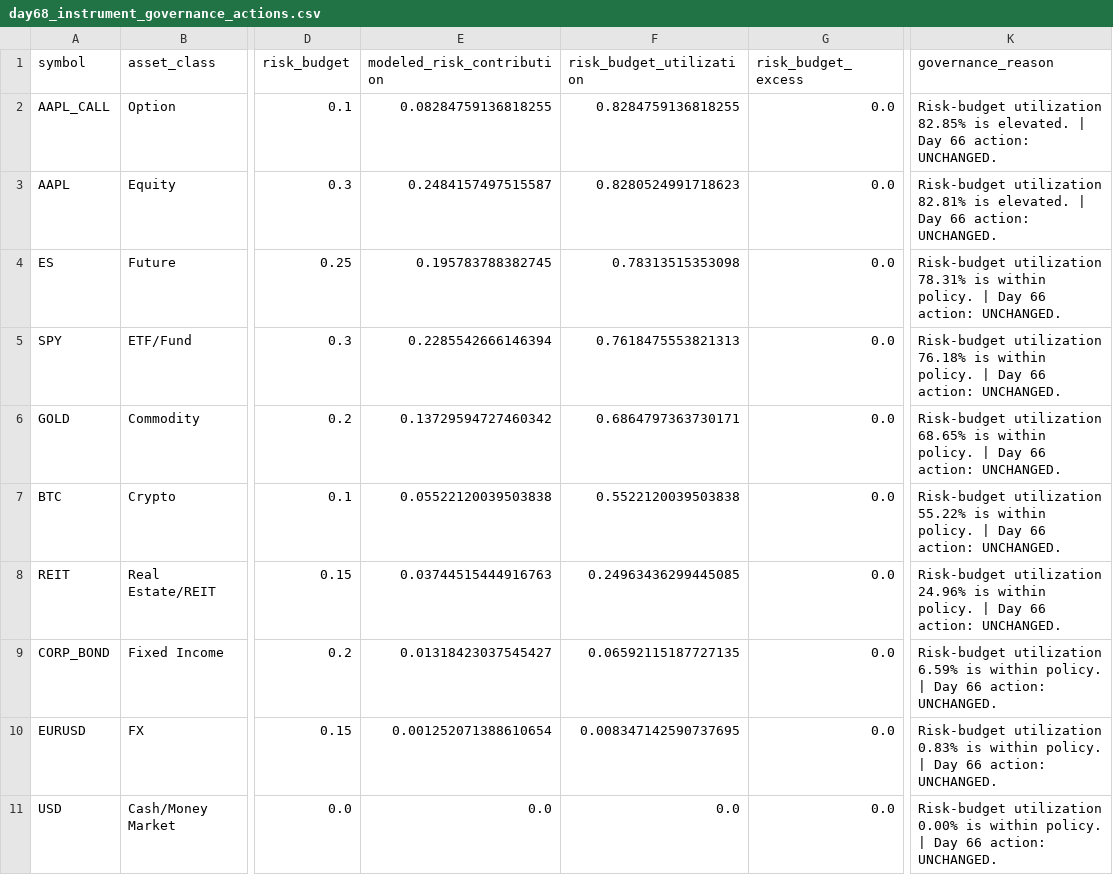
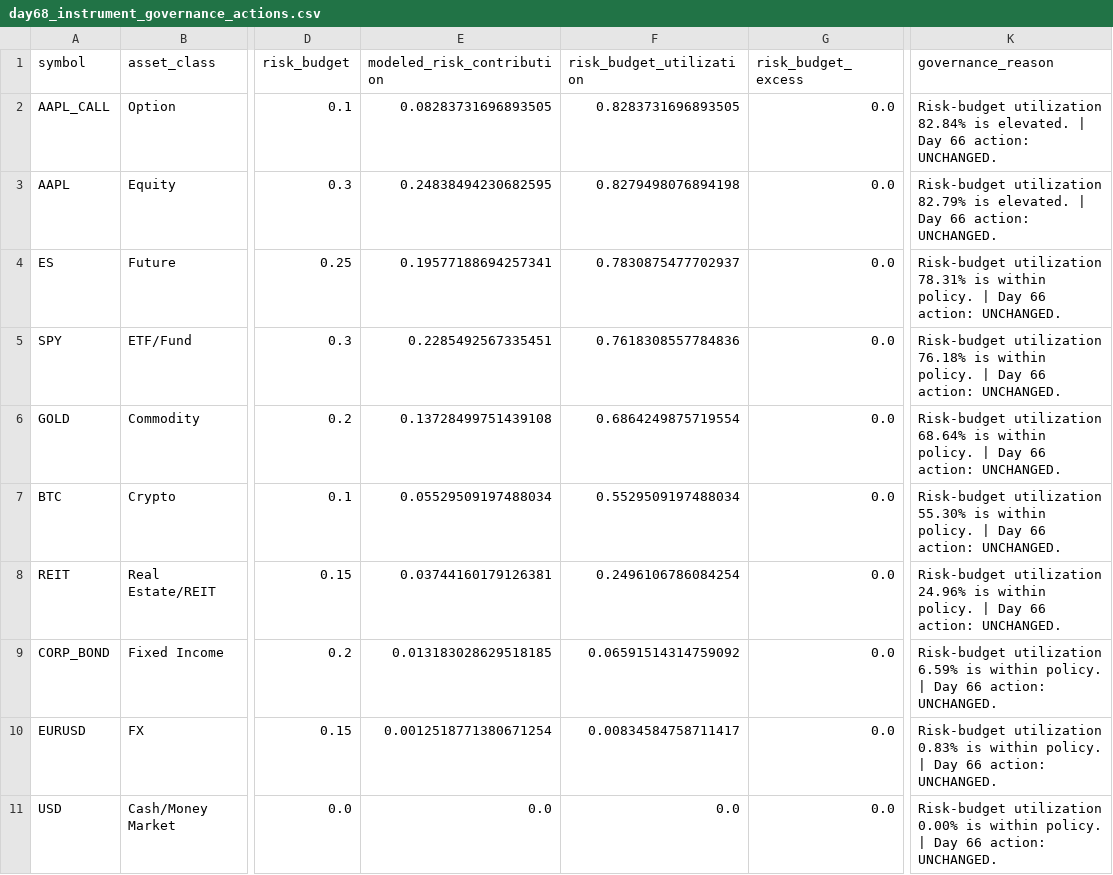
Before and after one commit to Agunp1/AI-Financial-Analyst, a CSV file: day68_instrument_governance_actions.csv, drawn as a sheet; only a part is shown, gaps mark what is left out; the diff names each change by its address in the sheet, - before the commit and + after, or states it on an @@ line.

```diff
--- a/day68_instrument_governance_actions.csv
+++ b/day68_instrument_governance_actions.csv
-E2 (modeled_risk_contribution): 0.08284759136818255
+E2 (modeled_risk_contribution): 0.08283731696893505
-F2 (risk_budget_utilization): 0.8284759136818255
+F2 (risk_budget_utilization): 0.8283731696893505
-K2 (governance_reason): Risk-budget utilization 82.85% is elevated.…
+K2 (governance_reason): Risk-budget utilization 82.84% is elevated.…
-E3 (modeled_risk_contribution): 0.2484157497515587
+E3 (modeled_risk_contribution): 0.24838494230682595
-F3 (risk_budget_utilization): 0.8280524991718623
+F3 (risk_budget_utilization): 0.8279498076894198
-K3 (governance_reason): Risk-budget utilization 82.81% is elevated.…
+K3 (governance_reason): Risk-budget utilization 82.79% is elevated.…
-E4 (modeled_risk_contribution): 0.195783788382745
+E4 (modeled_risk_contribution): 0.19577188694257341
-F4 (risk_budget_utilization): 0.78313515353098
+F4 (risk_budget_utilization): 0.7830875477702937
-E5 (modeled_risk_contribution): 0.2285542666146394
+E5 (modeled_risk_contribution): 0.2285492567335451
-F5 (risk_budget_utilization): 0.7618475553821313
+F5 (risk_budget_utilization): 0.7618308557784836
-E6 (modeled_risk_contribution): 0.13729594727460342
+E6 (modeled_risk_contribution): 0.13728499751439108
-F6 (risk_budget_utilization): 0.6864797363730171
+F6 (risk_budget_utilization): 0.6864249875719554
-K6 (governance_reason): Risk-budget utilization 68.65% is within…
+K6 (governance_reason): Risk-budget utilization 68.64% is within…
-E7 (modeled_risk_contribution): 0.05522120039503838
+E7 (modeled_risk_contribution): 0.05529509197488034
-F7 (risk_budget_utilization): 0.5522120039503838
+F7 (risk_budget_utilization): 0.5529509197488034
-K7 (governance_reason): Risk-budget utilization 55.22% is within…
+K7 (governance_reason): Risk-budget utilization 55.30% is within…
-E8 (modeled_risk_contribution): 0.03744515444916763
+E8 (modeled_risk_contribution): 0.03744160179126381
-F8 (risk_budget_utilization): 0.24963436299445085
+F8 (risk_budget_utilization): 0.2496106786084254
-E9 (modeled_risk_contribution): 0.01318423037545427
+E9 (modeled_risk_contribution): 0.013183028629518185
-F9 (risk_budget_utilization): 0.06592115187727135
+F9 (risk_budget_utilization): 0.06591514314759092
-E10 (modeled_risk_contribution): 0.001252071388610654
+E10 (modeled_risk_contribution): 0.0012518771380671254
-F10 (risk_budget_utilization): 0.008347142590737695
+F10 (risk_budget_utilization): 0.00834584758711417
```
Also changed, not shown: day67_asset_class_risk_monitor.csv, day69_instrument_remediation_actions.csv, 25 other files.
